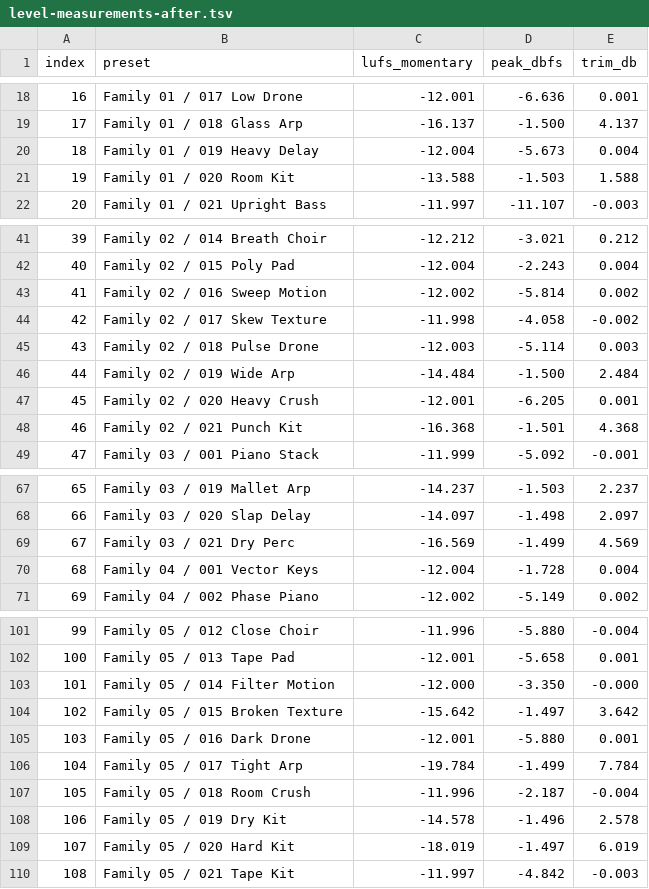
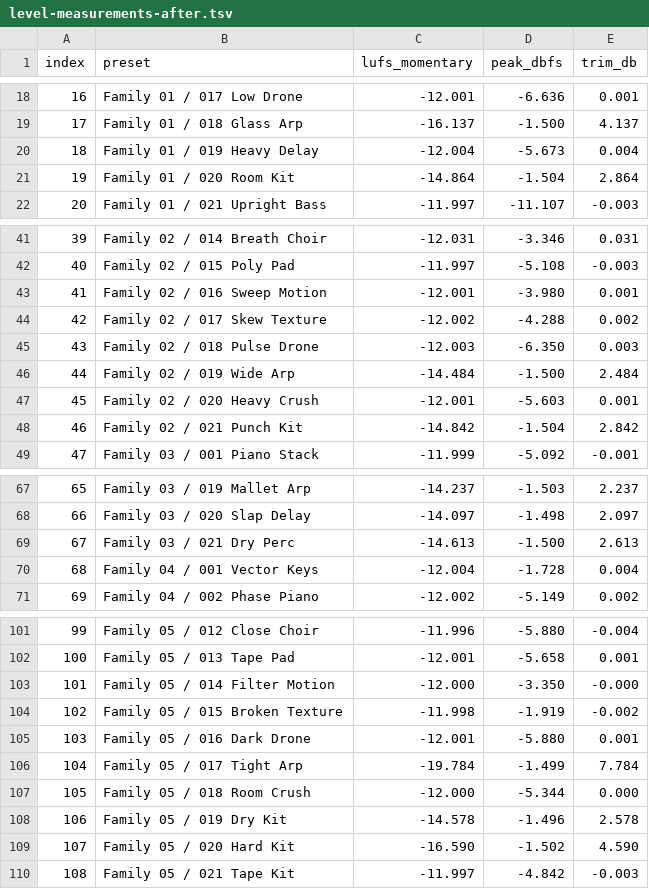
Before and after one commit to kingthee213/keith-plugin, a TSV file: docs/level-measurements-after.tsv, drawn as a sheet; only a part is shown, gaps mark what is left out; the diff covers the shown part only.

```diff
--- a/docs/level-measurements-after.tsv
+++ b/docs/level-measurements-after.tsv
@@ -20,3 +20,3 @@ index	preset	lufs_momentary	peak_dbfs	trim_db
 18	Family 01 / 019 Heavy Delay	-12.004	-5.673	0.004
-19	Family 01 / 020 Room Kit	-13.588	-1.503	1.588
+19	Family 01 / 020 Room Kit	-14.864	-1.504	2.864
 20	Family 01 / 021 Upright Bass	-11.997	-11.107	-0.003
@@ -41,9 +41,9 @@ index	preset	lufs_momentary	peak_dbfs	trim_db
-39	Family 02 / 014 Breath Choir	-12.212	-3.021	0.212
-40	Family 02 / 015 Poly Pad	-12.004	-2.243	0.004
-41	Family 02 / 016 Sweep Motion	-12.002	-5.814	0.002
-42	Family 02 / 017 Skew Texture	-11.998	-4.058	-0.002
-43	Family 02 / 018 Pulse Drone	-12.003	-5.114	0.003
+39	Family 02 / 014 Breath Choir	-12.031	-3.346	0.031
+40	Family 02 / 015 Poly Pad	-11.997	-5.108	-0.003
+41	Family 02 / 016 Sweep Motion	-12.001	-3.980	0.001
+42	Family 02 / 017 Skew Texture	-12.002	-4.288	0.002
+43	Family 02 / 018 Pulse Drone	-12.003	-6.350	0.003
 44	Family 02 / 019 Wide Arp	-14.484	-1.500	2.484
-45	Family 02 / 020 Heavy Crush	-12.001	-6.205	0.001
-46	Family 02 / 021 Punch Kit	-16.368	-1.501	4.368
+45	Family 02 / 020 Heavy Crush	-12.001	-5.603	0.001
+46	Family 02 / 021 Punch Kit	-14.842	-1.504	2.842
 47	Family 03 / 001 Piano Stack	-11.999	-5.092	-0.001
@@ -68,3 +68,3 @@ index	preset	lufs_momentary	peak_dbfs	trim_db
 66	Family 03 / 020 Slap Delay	-14.097	-1.498	2.097
-67	Family 03 / 021 Dry Perc	-16.569	-1.499	4.569
+67	Family 03 / 021 Dry Perc	-14.613	-1.500	2.613
 68	Family 04 / 001 Vector Keys	-12.004	-1.728	0.004
@@ -103,8 +103,8 @@ index	preset	lufs_momentary	peak_dbfs	trim_db
 101	Family 05 / 014 Filter Motion	-12.000	-3.350	-0.000
-102	Family 05 / 015 Broken Texture	-15.642	-1.497	3.642
+102	Family 05 / 015 Broken Texture	-11.998	-1.919	-0.002
 103	Family 05 / 016 Dark Drone	-12.001	-5.880	0.001
 104	Family 05 / 017 Tight Arp	-19.784	-1.499	7.784
-105	Family 05 / 018 Room Crush	-11.996	-2.187	-0.004
+105	Family 05 / 018 Room Crush	-12.000	-5.344	0.000
 106	Family 05 / 019 Dry Kit	-14.578	-1.496	2.578
-107	Family 05 / 020 Hard Kit	-18.019	-1.497	6.019
+107	Family 05 / 020 Hard Kit	-16.590	-1.502	4.590
 108	Family 05 / 021 Tape Kit	-11.997	-4.842	-0.003
```
Also changed, not shown: 37 edited cells elsewhere in this file, docs/level-measurements-before.tsv, 3 other files.
